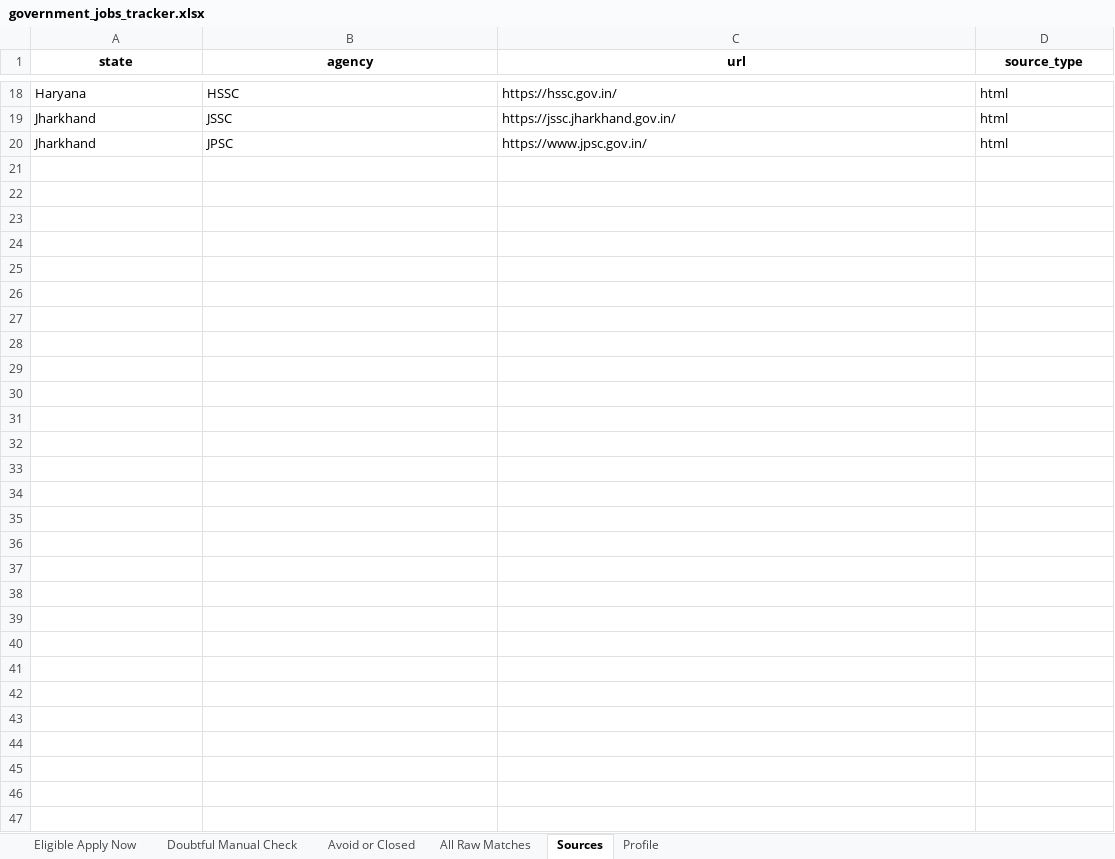
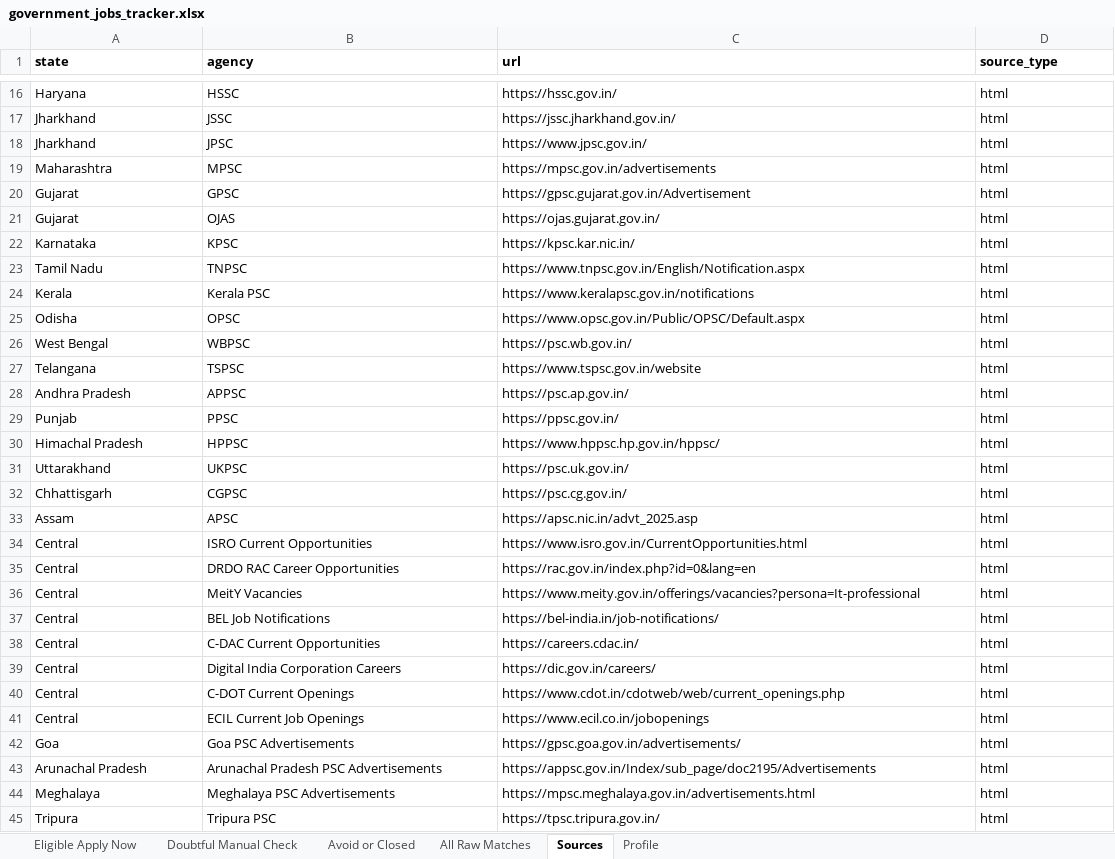
Before and after one commit to cshemant/LearnWithHemant, an Excel workbook: jobs/government_jobs_tracker.xlsx, sheet Sources, drawn as a sheet; only a part is shown, gaps mark what is left out; values as stored, in another font and other column widths than the file's, no borders; the diff covers the shown part only; the diff names each change by its address in the sheet, - before the commit and + after, or states it on an @@ line.

```diff
--- a/jobs/government_jobs_tracker.xlsx (sheet Sources)
+++ b/jobs/government_jobs_tracker.xlsx (sheet Sources)
-A1:D1 alignment: center
+A1:D1 alignment: left
+row 19: Maharashtra | MPSC | https://mpsc.gov.in/advertisements | html
+row 20: Gujarat | GPSC | https://gpsc.gujarat.gov.in/Advertisement | html
+row 21: Gujarat | OJAS | https://ojas.gujarat.gov.in/ | html
+row 22: Karnataka | KPSC | https://kpsc.kar.nic.in/ | html
+row 23: Tamil Nadu | TNPSC | https://www.tnpsc.gov.in/English/Notification.aspx | html
+row 24: Kerala | Kerala PSC | https://www.keralapsc.gov.in/notifications | html
+row 25: Odisha | OPSC | https://www.opsc.gov.in/Public/OPSC/Default.aspx | html
+row 26: West Bengal | WBPSC | https://psc.wb.gov.in/ | html
+row 27: Telangana | TSPSC | https://www.tspsc.gov.in/website | html
+row 28: Andhra Pradesh | APPSC | https://psc.ap.gov.in/ | html
+row 29: Punjab | PPSC | https://ppsc.gov.in/ | html
+row 30: Himachal Pradesh | HPPSC | https://www.hppsc.hp.gov.in/hppsc/ | html
+row 31: Uttarakhand | UKPSC | https://psc.uk.gov.in/ | html
+row 32: Chhattisgarh | CGPSC | https://psc.cg.gov.in/ | html
+row 33: Assam | APSC | https://apsc.nic.in/advt_2025.asp | html
+row 34: Central | ISRO Current Opportunities | https://www.isro.gov.in/CurrentOpportunities.html | html
+row 35: Central | DRDO RAC Career Opportunities | https://rac.gov.in/index.php?id=0&lang=en | html
+row 36: Central | MeitY Vacancies | https://www.meity.gov.in/offerings/vacancies?persona=It-professional | html
+row 37: Central | BEL Job Notifications | https://bel-india.in/job-notifications/ | html
+row 38: Central | C-DAC Current Opportunities | https://careers.cdac.in/ | html
+row 39: Central | Digital India Corporation Careers | https://dic.gov.in/careers/ | html
+row 40: Central | C-DOT Current Openings | https://www.cdot.in/cdotweb/web/current_openings.php | html
+row 41: Central | ECIL Current Job Openings | https://www.ecil.co.in/jobopenings | html
+row 42: Goa | Goa PSC Advertisements | https://gpsc.goa.gov.in/advertisements/ | html
+row 43: Arunachal Pradesh | Arunachal Pradesh PSC Advertisements | https://appsc.gov.in/Index/sub_page/doc2195/Advertisements | html
+row 44: Meghalaya | Meghalaya PSC Advertisements | https://mpsc.meghalaya.gov.in/advertisements.html | html
+row 45: Tripura | Tripura PSC | https://tpsc.tripura.gov.in/ | html
```
Also changed, not shown: 2 removed rows elsewhere in this sheet, sheet All Raw Matches, sheet Avoid or Closed, sheet Doubtful Manual Check, sheet Eligible Apply Now, sheet Profile, 7 other files.
